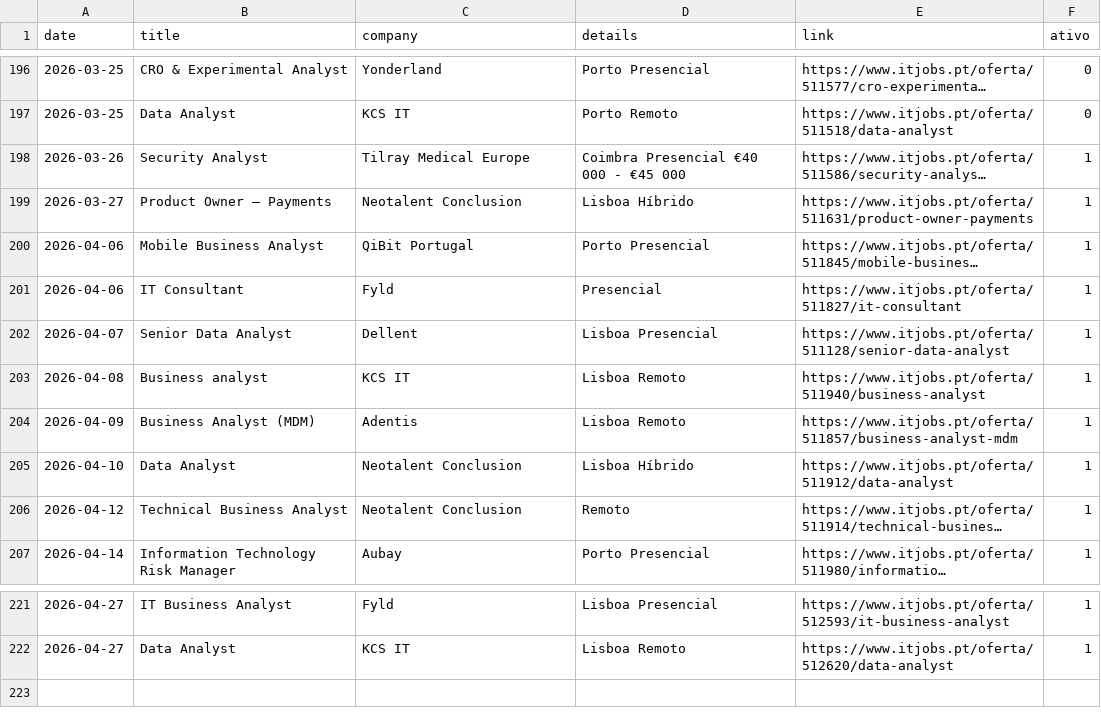
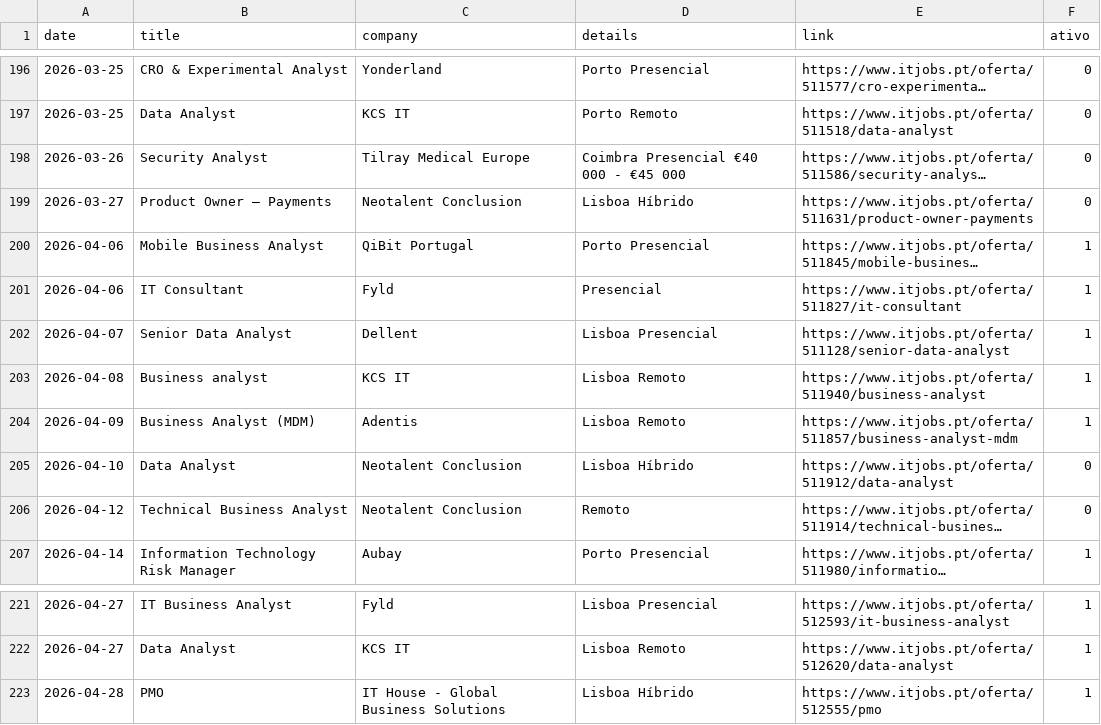
Before and after one commit to E-man85/itjobs-data-automation, a CSV file: itjobs_data_analyst.csv, drawn as a sheet; only a part is shown, gaps mark what is left out; long unchanged cells end in …; the diff names each change by its address in the sheet, - before the commit and + after, or states it on an @@ line.

```diff
--- a/itjobs_data_analyst.csv
+++ b/itjobs_data_analyst.csv
-F198:F199 (ativo): 1
+F198:F199 (ativo): 0
-F205:F206 (ativo): 1
+F205:F206 (ativo): 0
+row 223: 2026-04-28 | PMO | IT House - Global Business Solutions | Lisboa Híbrido | https://www.itjobs.pt/oferta/512555/pmo | 1
```
